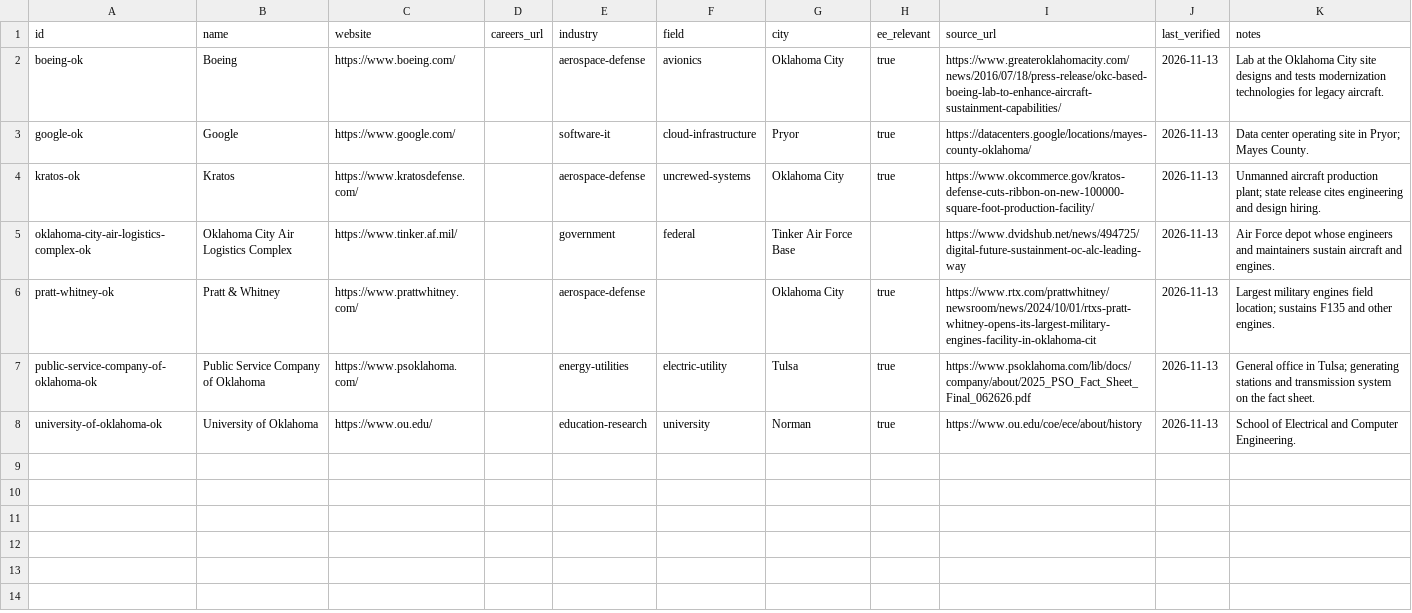
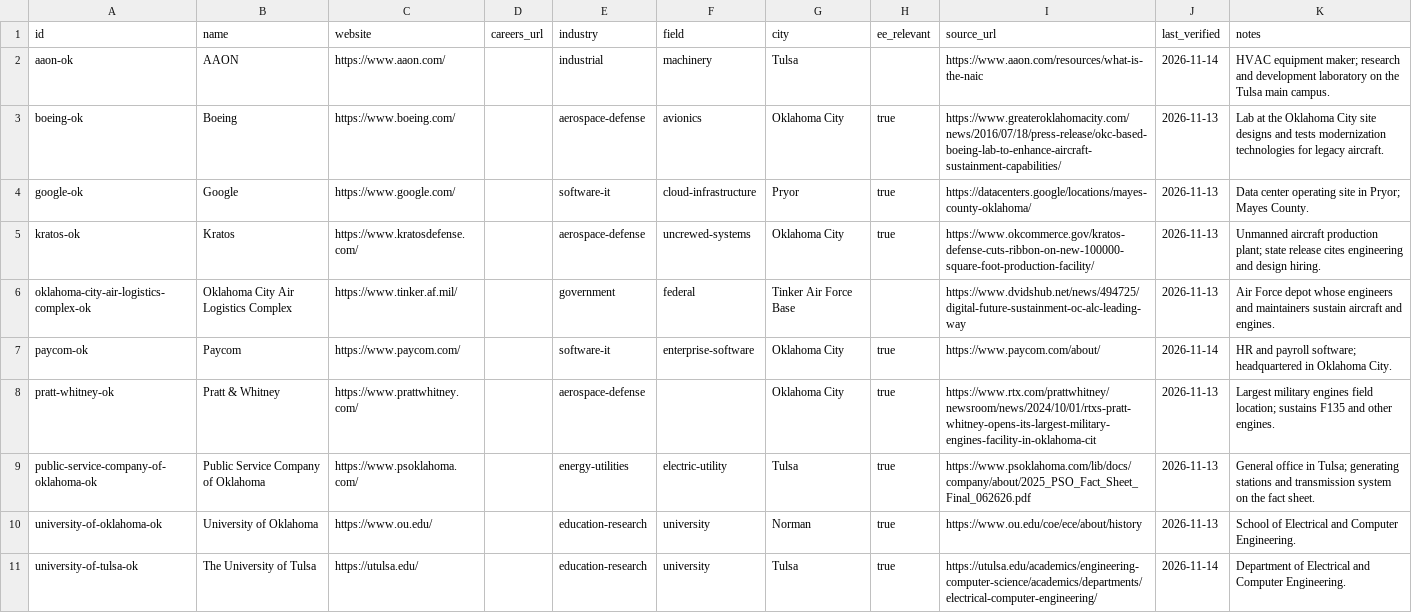
Before and after one commit to edwardasilva/company-lists, a CSV file: data/us/ok/oklahoma.csv, drawn as a sheet.

```diff
--- a/data/us/ok/oklahoma.csv
+++ b/data/us/ok/oklahoma.csv
@@ -1,2 +1,3 @@
 id,name,website,careers_url,industry,field,city,ee_relevant,source_url,last_verified,notes
+aaon-ok,AAON,https://www.aaon.com/,,industrial,machinery,Tulsa,,https://www.aaon.com/resources/what-is-the-naic,2026-11-14,HVAC equipment maker; research and development laboratory on the Tulsa main campus.
 boeing-ok,Boeing,https://www.boeing.com/,,aerospace-defense,avionics,Oklahoma City,true,https://www.greateroklahomacity.com/news/2016/07/18/press-release/okc-based-boeing-lab-to-enhance-aircraft-sustainment-capabilities/,2026-11-13,Lab at the Oklahoma City site designs and tests modernization technologies for legacy aircraft.
@@ -5,2 +6,3 @@ kratos-ok,Kratos,https://www.kratosdefense.com/,,aerospace-defense,uncrewed-syst
 oklahoma-city-air-logistics-complex-ok,Oklahoma City Air Logistics Complex,https://www.tinker.af.mil/,,government,federal,Tinker Air Force Base,,https://www.dvidshub.net/news/494725/digital-future-sustainment-oc-alc-leading-way,2026-11-13,Air Force depot whose engineers and maintainers sustain aircraft and engines.
+paycom-ok,Paycom,https://www.paycom.com/,,software-it,enterprise-software,Oklahoma City,true,https://www.paycom.com/about/,2026-11-14,HR and payroll software; headquartered in Oklahoma City.
 pratt-whitney-ok,Pratt & Whitney,https://www.prattwhitney.com/,,aerospace-defense,,Oklahoma City,true,https://www.rtx.com/prattwhitney/newsroom/news/2024/10/01/rtxs-pratt-whitney-opens-its-largest-military-engines-facility-in-oklahoma-cit,2026-11-13,Largest military engines field location; sustains F135 and other engines.
@@ -8 +10,2 @@ public-service-company-of-oklahoma-ok,Public Service Company of Oklahoma,https:/
 university-of-oklahoma-ok,University of Oklahoma,https://www.ou.edu/,,education-research,university,Norman,true,https://www.ou.edu/coe/ece/about/history,2026-11-13,School of Electrical and Computer Engineering.
+university-of-tulsa-ok,The University of Tulsa,https://utulsa.edu/,,education-research,university,Tulsa,true,https://utulsa.edu/academics/engineering-computer-science/academics/departments/electrical-computer-engineering/,2026-11-14,Department of Electrical and Computer Engineering.
```
